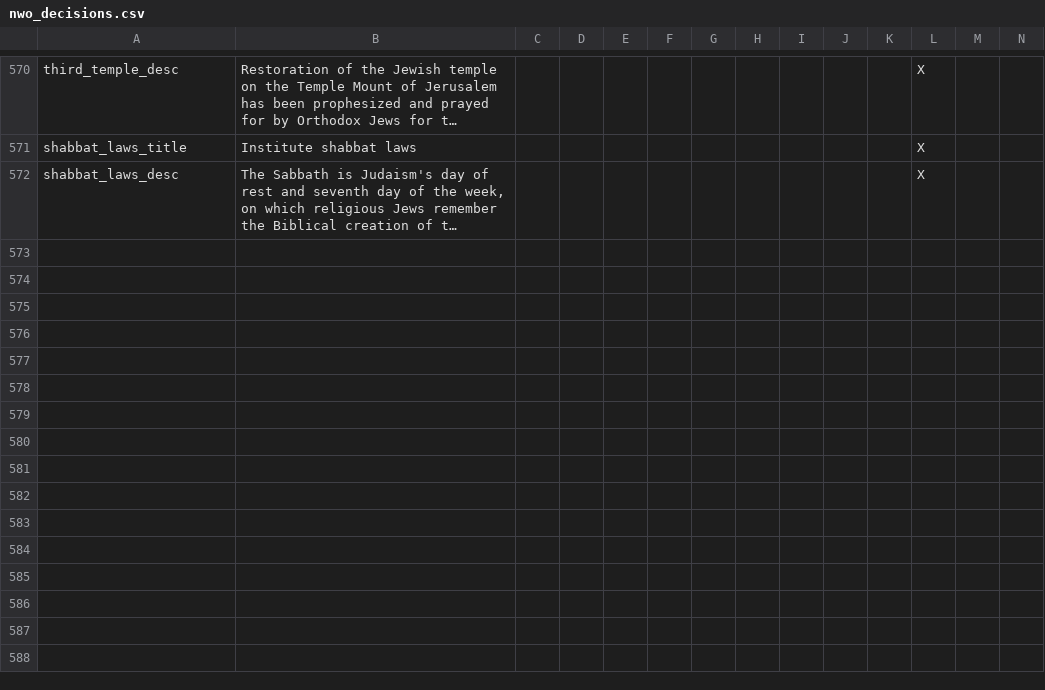
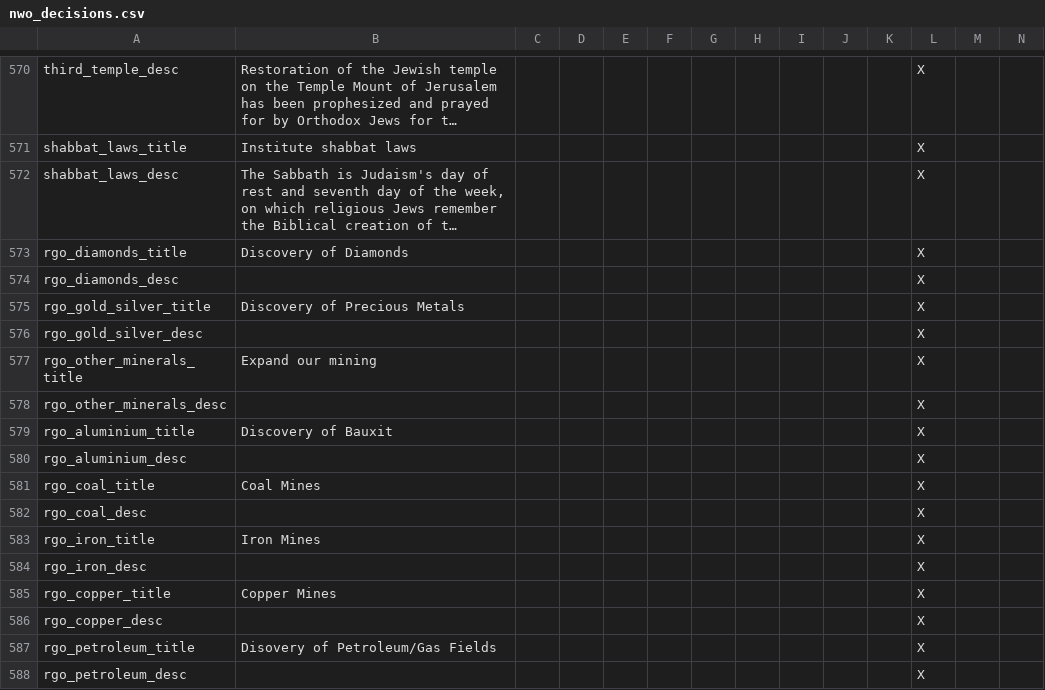
Before and after one commit to simsulla/nwomod, a CSV file: NWO/localisation/nwo_decisions.csv, drawn as a sheet; only a part is shown, gaps mark what is left out; long unchanged cells end in …; the diff names each change by its address in the sheet, - before the commit and + after, or states it on an @@ line.

```diff
--- a/NWO/localisation/nwo_decisions.csv
+++ b/NWO/localisation/nwo_decisions.csv
+row 573: rgo_diamonds_title | Discovery of Diamonds |  |  |  |  |  |  |  |  |  | X
+row 574: rgo_diamonds_desc |  |  |  |  |  |  |  |  |  |  | X
+row 575: rgo_gold_silver_title | Discovery of Precious Metals |  |  |  |  |  |  |  |  |  | X
+row 576: rgo_gold_silver_desc |  |  |  |  |  |  |  |  |  |  | X
+row 577: rgo_other_minerals_title | Expand our mining |  |  |  |  |  |  |  |  |  | X
+row 578: rgo_other_minerals_desc |  |  |  |  |  |  |  |  |  |  | X
+row 579: rgo_aluminium_title | Discovery of Bauxit |  |  |  |  |  |  |  |  |  | X
+row 580: rgo_aluminium_desc |  |  |  |  |  |  |  |  |  |  | X
+row 581: rgo_coal_title | Coal Mines |  |  |  |  |  |  |  |  |  | X
+row 582: rgo_coal_desc |  |  |  |  |  |  |  |  |  |  | X
+row 583: rgo_iron_title | Iron Mines |  |  |  |  |  |  |  |  |  | X
+row 584: rgo_iron_desc |  |  |  |  |  |  |  |  |  |  | X
+row 585: rgo_copper_title | Copper Mines |  |  |  |  |  |  |  |  |  | X
+row 586: rgo_copper_desc |  |  |  |  |  |  |  |  |  |  | X
+row 587: rgo_petroleum_title | Disovery of Petroleum/Gas Fields |  |  |  |  |  |  |  |  |  | X
+row 588: rgo_petroleum_desc |  |  |  |  |  |  |  |  |  |  | X
```
Also changed, not shown: 9 other files.
